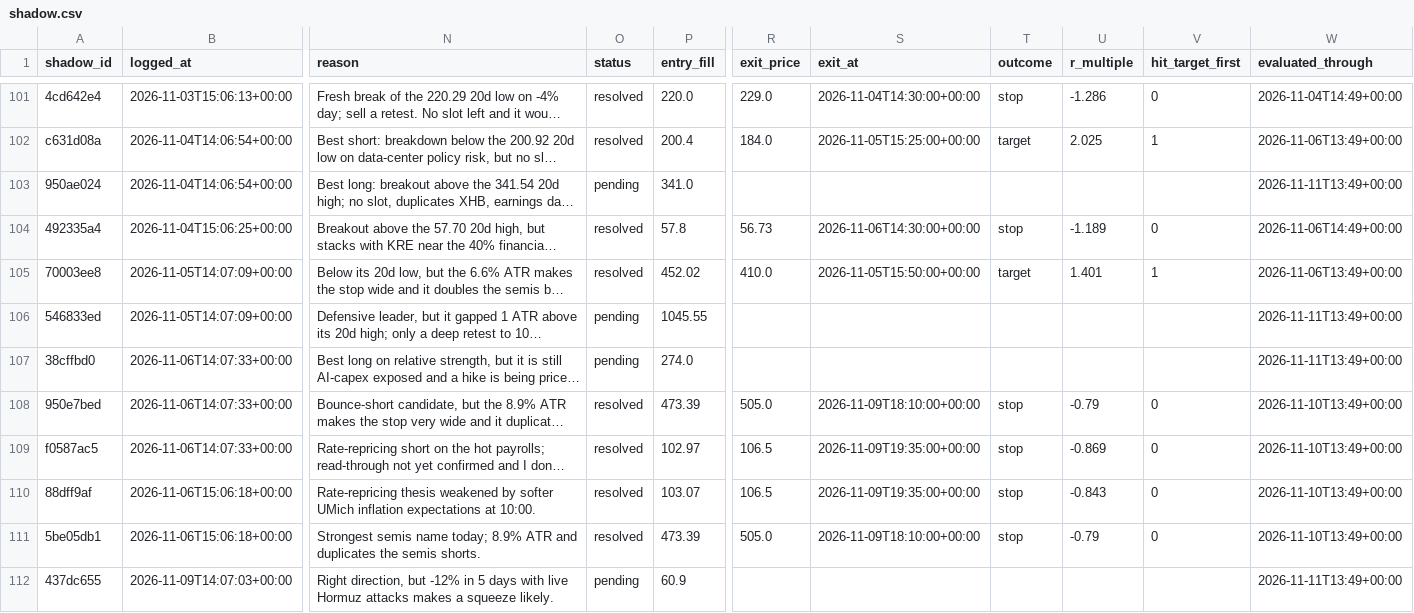
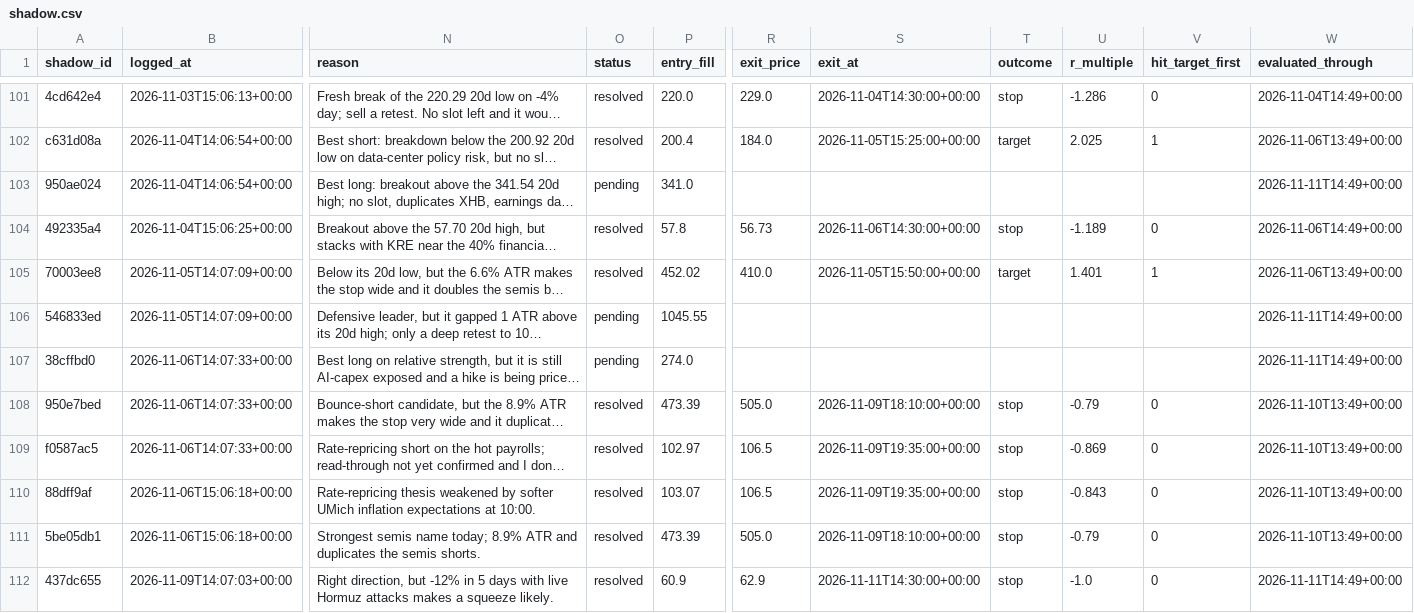
Before and after one commit to ConnorHampstead/claude-portfolio, a CSV file: shadow.csv, drawn as a sheet; only a part is shown, gaps mark what is left out; long unchanged cells end in …; the diff covers the shown part only; the diff names each change by its address in the sheet, - before the commit and + after, or states it on an @@ line.

```diff
--- a/shadow.csv
+++ b/shadow.csv
-W103 (evaluated_through): 2026-11-11T13:49+00:00
+W103 (evaluated_through): 2026-11-11T14:49+00:00
-W106:W107 (evaluated_through): 2026-11-11T13:49+00:00
+W106:W107 (evaluated_through): 2026-11-11T14:49+00:00
-O112 (status): pending
+O112 (status): resolved
-R112 (exit_price): (empty)
+R112 (exit_price): 62.9
-S112 (exit_at): (empty)
+S112 (exit_at): 2026-11-11T14:30:00+00:00
-T112 (outcome): (empty)
+T112 (outcome): stop
-U112 (r_multiple): (empty)
+U112 (r_multiple): -1.0
-V112 (hit_target_first): (empty)
+V112 (hit_target_first): 0
-W112 (evaluated_through): 2026-11-11T13:49+00:00
+W112 (evaluated_through): 2026-11-11T14:49+00:00
```
Also changed, not shown: 1 added row and 16 edited cells elsewhere in this file, journal.csv, state/equity.csv, 12 other files.
